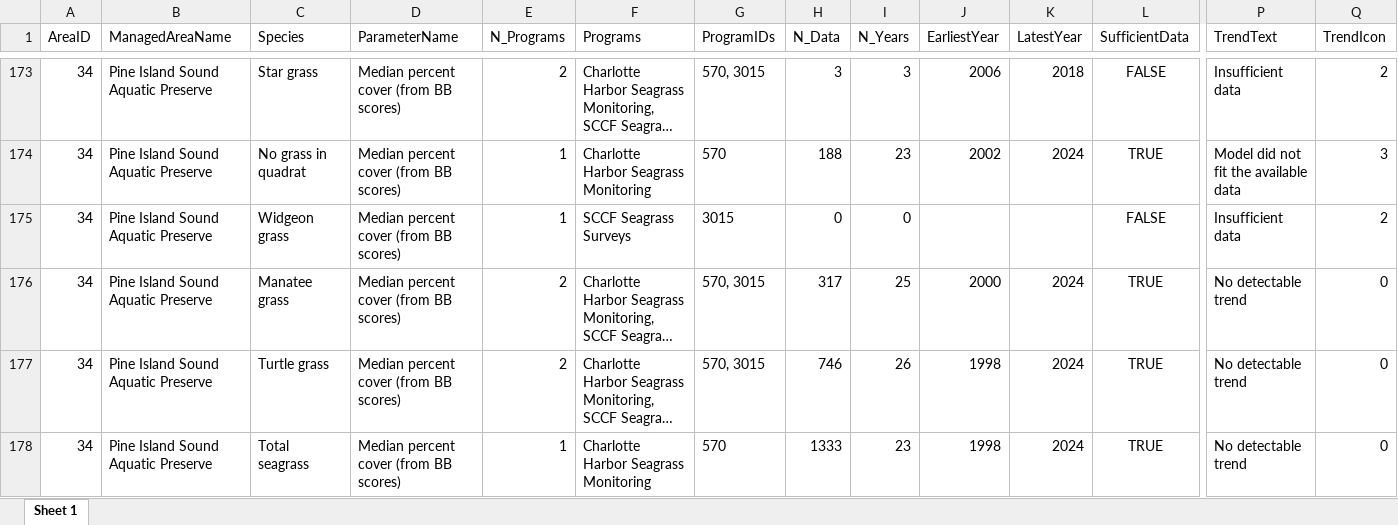
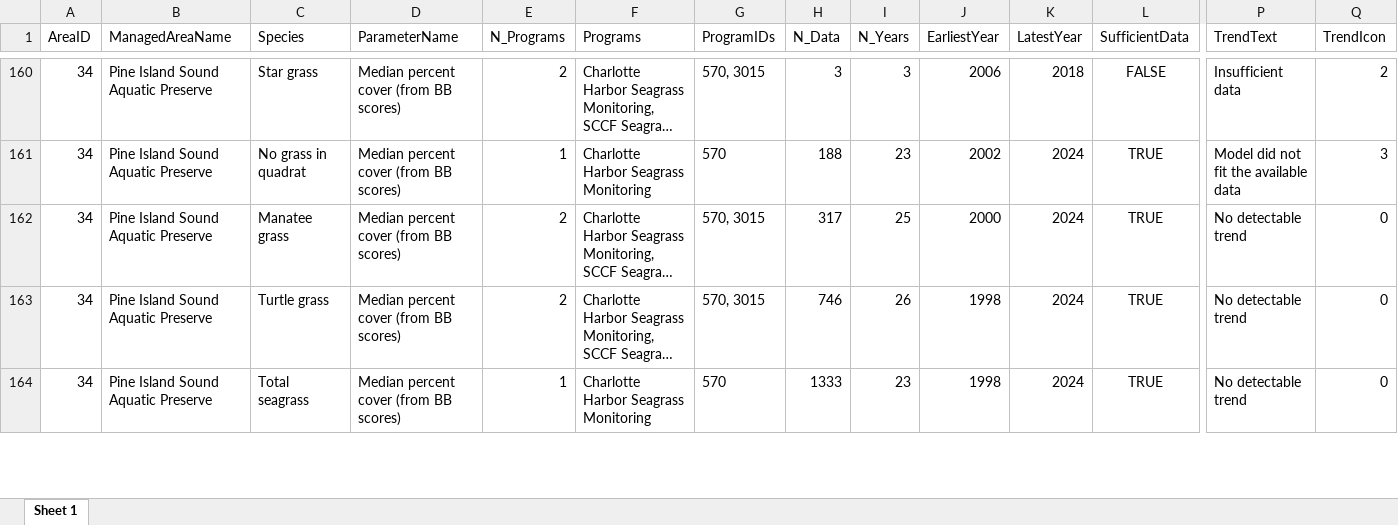
Before and after one commit to FloridaSEACAR/SEACAR_Trend_Analyses, an Excel workbook: SAV/output/website/SAV_BBpct_LMEresults_All.xlsx, sheet Sheet 1, drawn as a sheet; only a part is shown, gaps mark what is left out; long unchanged cells end in …; values as stored, in another font and other column widths than the file's, no borders; rows hold the shown columns only; the diff covers the shown part only; the diff names each change by its address in the sheet, - before the commit and + after, or states it on an @@ line.

```diff
--- a/SAV/output/website/SAV_BBpct_LMEresults_All.xlsx (sheet Sheet 1)
+++ b/SAV/output/website/SAV_BBpct_LMEresults_All.xlsx (sheet Sheet 1)
-row 175: 34 | Pine Island Sound Aquatic Preserve | Widgeon grass | Median percent cover (from BB scores) | 1 | SCCF Seagrass Surveys | 3015 | 0 | 0 |  |  | FALSE | Insufficient data | 2
```
Also changed, not shown: 13 removed rows elsewhere in this sheet, 2 other files.
